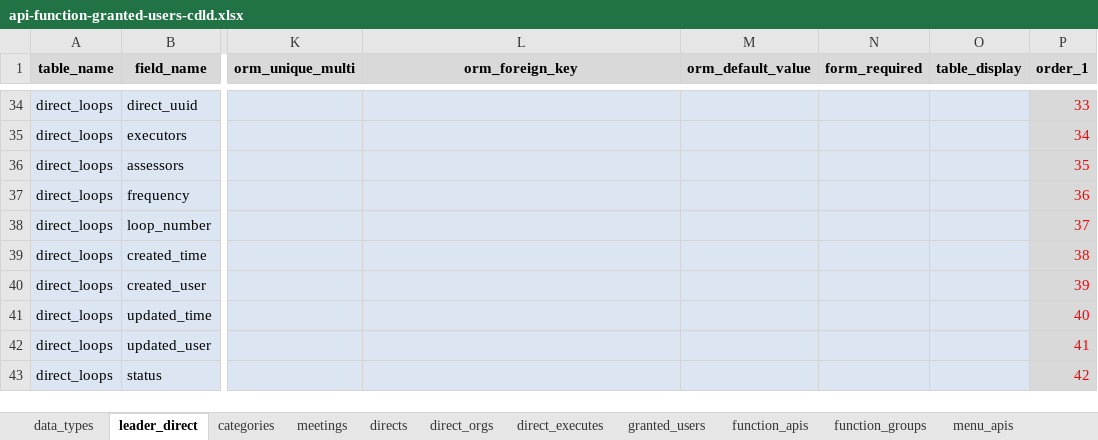
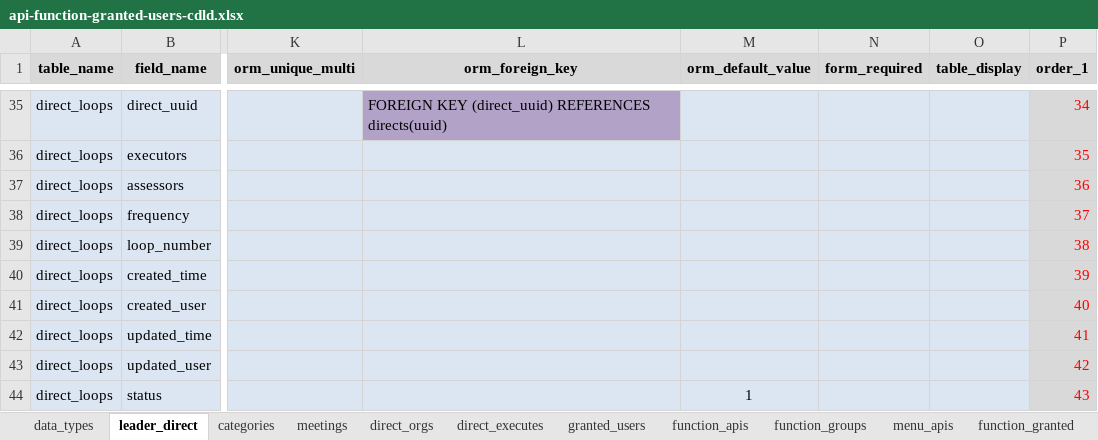
Before and after one commit to nvdinh185/leader-direct, an Excel workbook: db/excel/api-function-granted-users-cdld.xlsx, sheet leader_direct, drawn as a sheet; only a part is shown, gaps mark what is left out; values as stored, in another font and other column widths than the file's, no borders; addresses are those after the commit; the diff covers the shown part only; the diff names each change by its address in the sheet, - before the commit and + after, or states it on an @@ line.

```diff
--- a/db/excel/api-function-granted-users-cdld.xlsx (sheet leader_direct)
+++ b/db/excel/api-function-granted-users-cdld.xlsx (sheet leader_direct)
-sheet tab: directs
-L35 (orm_foreign_key): (empty)
+L35 (orm_foreign_key): FOREIGN KEY (direct_uuid) REFERENCES directs(uuid)
-L35 fill: #DCE6F2
+L35 fill: #B3A2C7
-P35 (order_1): 33
+P35 (order_1): 34
-P36 (order_1): 34
+P36 (order_1): 35
-P37 (order_1): 35
+P37 (order_1): 36
-P38 (order_1): 36
+P38 (order_1): 37
-P39 (order_1): 37
+P39 (order_1): 38
-P40 (order_1): 38
+P40 (order_1): 39
-P41 (order_1): 39
+P41 (order_1): 40
-P42 (order_1): 40
+P42 (order_1): 41
-P43 (order_1): 41
+P43 (order_1): 42
-M44 (orm_default_value): (empty)
+M44 (orm_default_value): 1
-P44 (order_1): 42
+P44 (order_1): 43
```
Also changed, not shown: 14 added rows, 4 removed rows, 83 edited cells and cell formats elsewhere in this sheet, sheet categories, sheet direct_orgs, sheet granted_users, sheet direct_executes, sheet organizations, sheet meetings, 2 other files.
